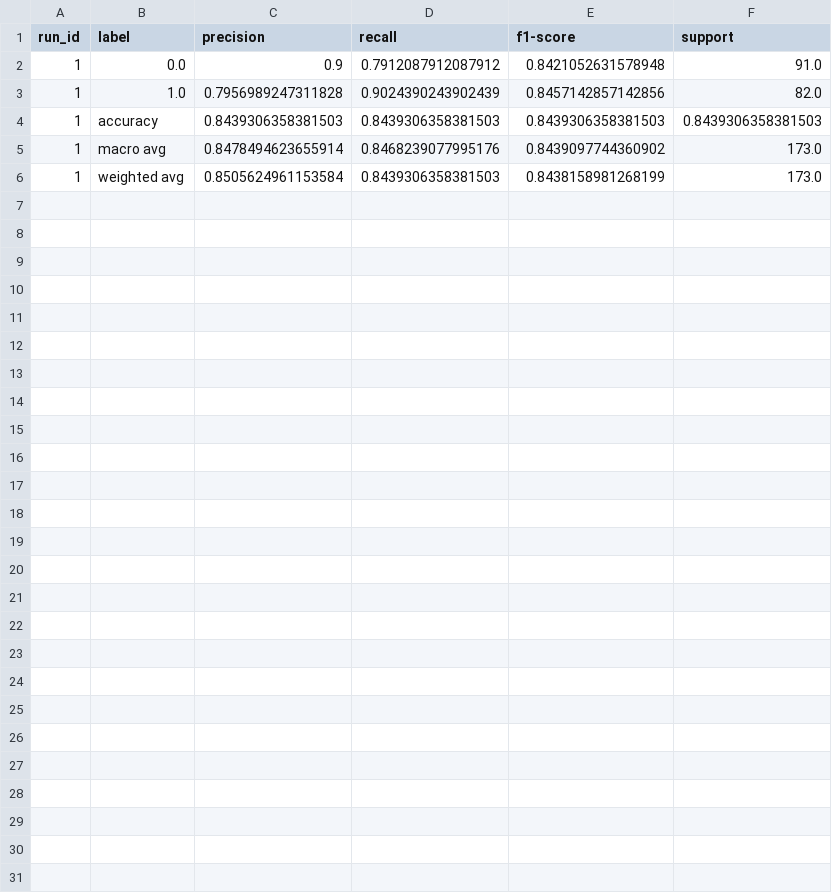
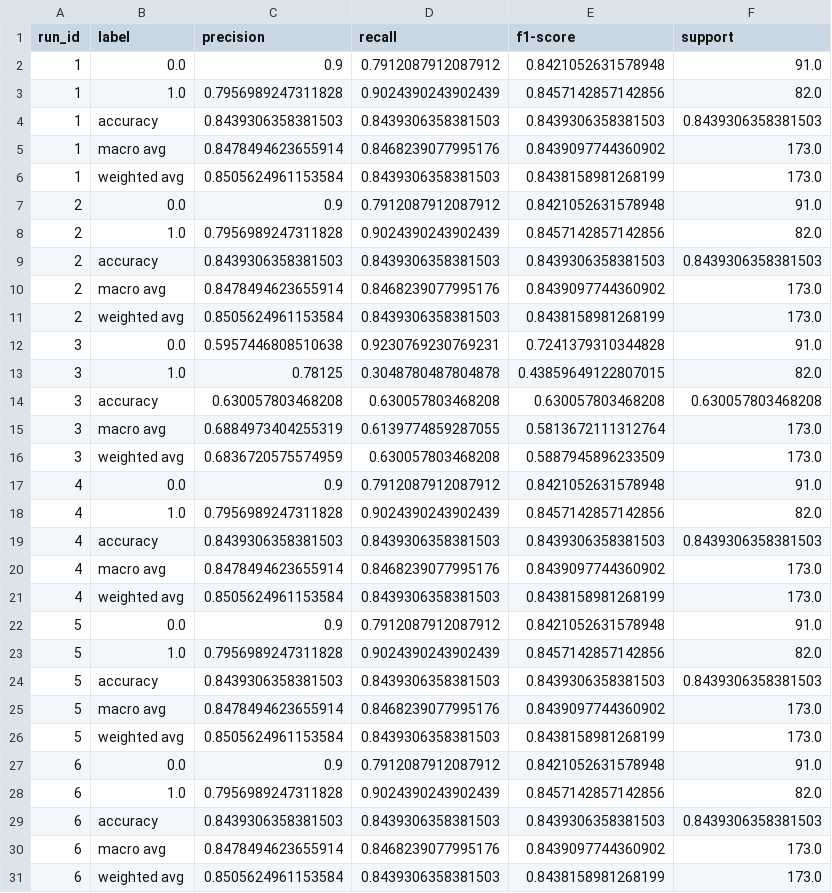
Before and after one commit to huyahoo/svm-classifier, a CSV file: output/classification_report.csv, drawn as a sheet.

```diff
--- a/output/classification_report.csv
+++ b/output/classification_report.csv
@@ -6 +6,26 @@ run_id,label,precision,recall,f1-score,support
 1,weighted avg,0.8505624961153584,0.8439306358381503,0.8438158981268199,173.0
+2,0.0,0.9,0.7912087912087912,0.8421052631578948,91.0
+2,1.0,0.7956989247311828,0.9024390243902439,0.8457142857142856,82.0
+2,accuracy,0.8439306358381503,0.8439306358381503,0.8439306358381503,0.8439306358381503
+2,macro avg,0.8478494623655914,0.8468239077995176,0.8439097744360902,173.0
+2,weighted avg,0.8505624961153584,0.8439306358381503,0.8438158981268199,173.0
+3,0.0,0.5957446808510638,0.9230769230769231,0.7241379310344828,91.0
+3,1.0,0.78125,0.3048780487804878,0.43859649122807015,82.0
+3,accuracy,0.630057803468208,0.630057803468208,0.630057803468208,0.630057803468208
+3,macro avg,0.6884973404255319,0.6139774859287055,0.5813672111312764,173.0
+3,weighted avg,0.6836720575574959,0.630057803468208,0.5887945896233509,173.0
+4,0.0,0.9,0.7912087912087912,0.8421052631578948,91.0
+4,1.0,0.7956989247311828,0.9024390243902439,0.8457142857142856,82.0
+4,accuracy,0.8439306358381503,0.8439306358381503,0.8439306358381503,0.8439306358381503
+4,macro avg,0.8478494623655914,0.8468239077995176,0.8439097744360902,173.0
+4,weighted avg,0.8505624961153584,0.8439306358381503,0.8438158981268199,173.0
+5,0.0,0.9,0.7912087912087912,0.8421052631578948,91.0
+5,1.0,0.7956989247311828,0.9024390243902439,0.8457142857142856,82.0
+5,accuracy,0.8439306358381503,0.8439306358381503,0.8439306358381503,0.8439306358381503
+5,macro avg,0.8478494623655914,0.8468239077995176,0.8439097744360902,173.0
+5,weighted avg,0.8505624961153584,0.8439306358381503,0.8438158981268199,173.0
+6,0.0,0.9,0.7912087912087912,0.8421052631578948,91.0
+6,1.0,0.7956989247311828,0.9024390243902439,0.8457142857142856,82.0
+6,accuracy,0.8439306358381503,0.8439306358381503,0.8439306358381503,0.8439306358381503
+6,macro avg,0.8478494623655914,0.8468239077995176,0.8439097744360902,173.0
+6,weighted avg,0.8505624961153584,0.8439306358381503,0.8438158981268199,173.0
```
Also changed, not shown: 8 other files.
